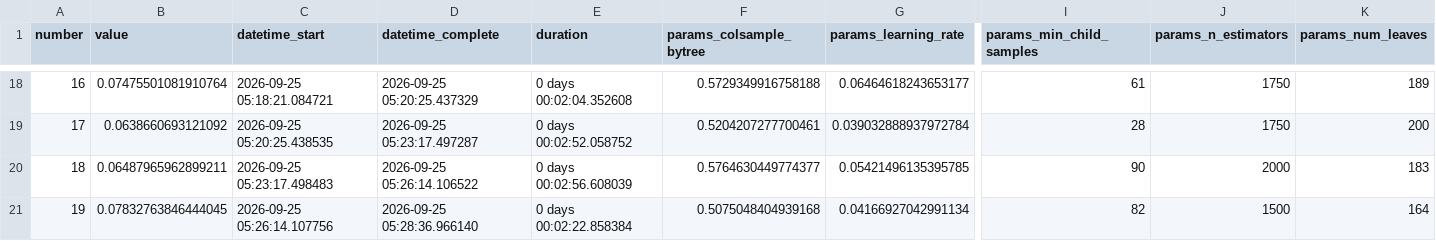
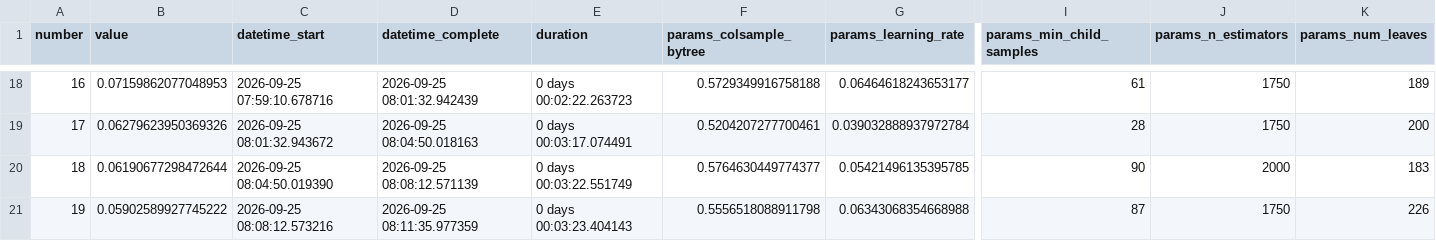
Before and after one commit to RockRK2405/CH-27-Celebal-Technologies-Rudra_Khale, a CSV file: outputs/hyperparameter_results/trials.csv, drawn as a sheet; only a part is shown, gaps mark what is left out; the diff covers the shown part only; the diff names each change by its address in the sheet, - before the commit and + after, or states it on an @@ line.

Commit message:
Spring-fold tuned params (honest protocol); honest eval running

```diff
--- a/outputs/hyperparameter_results/trials.csv
+++ b/outputs/hyperparameter_results/trials.csv
-B18 (value): 0.07475501081910764
+B18 (value): 0.07159862077048953
-C18 (datetime_start): 2026-09-25 05:18:21.084721
+C18 (datetime_start): 2026-09-25 07:59:10.678716
-D18 (datetime_complete): 2026-09-25 05:20:25.437329
+D18 (datetime_complete): 2026-09-25 08:01:32.942439
-E18 (duration): 0 days 00:02:04.352608
+E18 (duration): 0 days 00:02:22.263723
-B19 (value): 0.0638660693121092
+B19 (value): 0.06279623950369326
-C19 (datetime_start): 2026-09-25 05:20:25.438535
+C19 (datetime_start): 2026-09-25 08:01:32.943672
-D19 (datetime_complete): 2026-09-25 05:23:17.497287
+D19 (datetime_complete): 2026-09-25 08:04:50.018163
-E19 (duration): 0 days 00:02:52.058752
+E19 (duration): 0 days 00:03:17.074491
-B20 (value): 0.06487965962899211
+B20 (value): 0.06190677298472644
-C20 (datetime_start): 2026-09-25 05:23:17.498483
+C20 (datetime_start): 2026-09-25 08:04:50.019390
-D20 (datetime_complete): 2026-09-25 05:26:14.106522
+D20 (datetime_complete): 2026-09-25 08:08:12.571139
-E20 (duration): 0 days 00:02:56.608039
+E20 (duration): 0 days 00:03:22.551749
-B21 (value): 0.07832763846444045
+B21 (value): 0.05902589927745222
-C21 (datetime_start): 2026-09-25 05:26:14.107756
+C21 (datetime_start): 2026-09-25 08:08:12.573216
-D21 (datetime_complete): 2026-09-25 05:28:36.966140
+D21 (datetime_complete): 2026-09-25 08:11:35.977359
-E21 (duration): 0 days 00:02:22.858384
+E21 (duration): 0 days 00:03:23.404143
-F21 (params_colsample_bytree): 0.5075048404939168
+F21 (params_colsample_bytree): 0.5556518088911798
-G21 (params_learning_rate): 0.04166927042991134
+G21 (params_learning_rate): 0.06343068354668988
-I21 (params_min_child_samples): 82
+I21 (params_min_child_samples): 87
-J21 (params_n_estimators): 1500
+J21 (params_n_estimators): 1750
-K21 (params_num_leaves): 164
+K21 (params_num_leaves): 226
```
Also changed, not shown: 133 edited cells elsewhere in this file, 1 other file.
